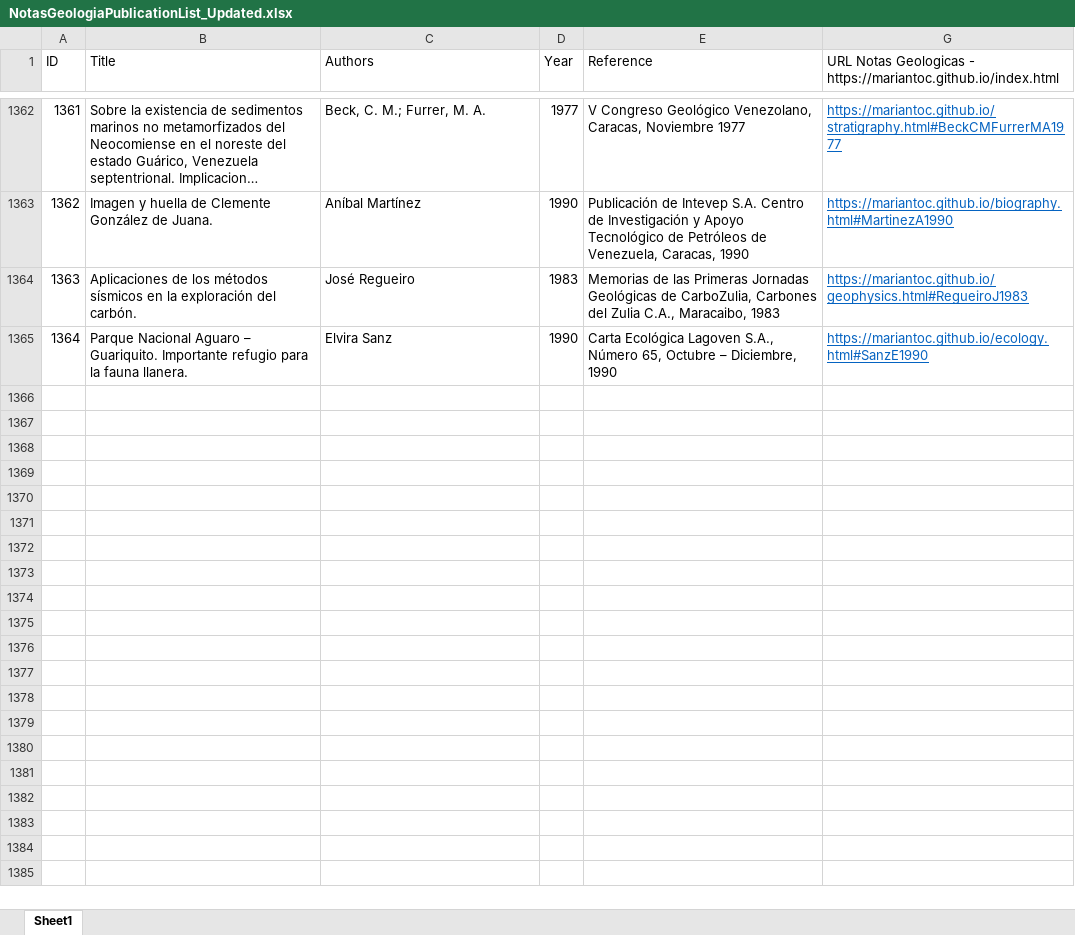
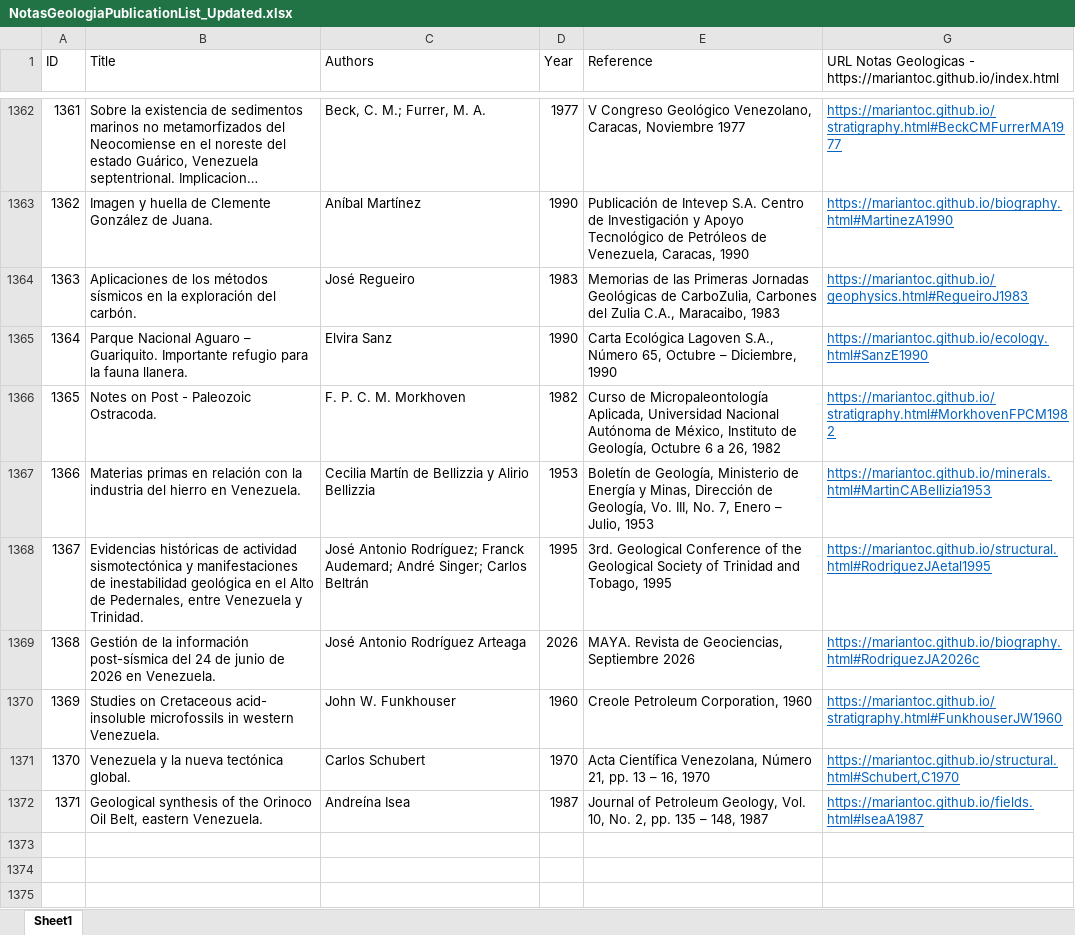
Before and after one commit to mariantoc/mariantoc.github.io, an Excel workbook: NotasGeologiaPublicationList_Updated.xlsx, sheet Sheet1, drawn as a sheet; only a part is shown, gaps mark what is left out; the shorter side is filled out with more unchanged rows; long unchanged cells end in …; values as stored, in another font and other column widths than the file's, no borders; the diff covers the shown part only; the diff names each change by its address in the sheet, - before the commit and + after, or states it on an @@ line.

```diff
--- a/NotasGeologiaPublicationList_Updated.xlsx (sheet Sheet1)
+++ b/NotasGeologiaPublicationList_Updated.xlsx (sheet Sheet1)
-row 1366: (empty)
+row 1366: 1365 | Notes on Post - Paleozoic Ostracoda. | F. P. C. M. Morkhoven | 1982 | Curso de Micropaleontología Aplicada, Universidad Nacional Autónoma de México, Instituto de Geología, Octubre 6 a 26, 1982 | https://mariantoc.github.io/stratigraphy.html#MorkhovenFPCM1982
-row 1367: (empty)
+row 1367: 1366 | Materias primas en relación con la industria del hierro en Venezuela. | Cecilia Martín de Bellizzia y Alirio Bellizzia | 1953 | Boletín de Geología, Ministerio de Energía y Minas, Dirección de Geología, Vo. III, No. 7, Enero – Julio, 1953 | https://mariantoc.github.io/minerals.html#MartinCABellizia1953
-row 1368: (empty)
+row 1368: 1367 | Evidencias históricas de actividad sismotectónica y manifestaciones de inestabilidad geológica en el Alto de Pedernales, entre Venezuela y Trinidad. | José Antonio Rodríguez; Franck Audemard; André Singer; Carlos Beltrán | 1995 | 3rd. Geological Conference of the Geological Society of Trinidad and Tobago, 1995 | https://mariantoc.github.io/structural.html#RodriguezJAetal1995
-row 1369: (empty)
+row 1369: 1368 | Gestión de la información post-sísmica del 24 de junio de 2026 en Venezuela. | José Antonio Rodríguez Arteaga | 2026 | MAYA. Revista de Geociencias, Septiembre 2026 | https://mariantoc.github.io/biography.html#RodriguezJA2026c
-row 1370: (empty)
+row 1370: 1369 | Studies on Cretaceous acid- insoluble microfossils in western Venezuela. | John W. Funkhouser | 1960 | Creole Petroleum Corporation, 1960 | https://mariantoc.github.io/stratigraphy.html#FunkhouserJW1960
-row 1371: (empty)
+row 1371: 1370 | Venezuela y la nueva tectónica global. | Carlos Schubert | 1970 | Acta Científica Venezolana, Número 21, pp. 13 – 16, 1970 | https://mariantoc.github.io/structural.html#Schubert,C1970
-row 1372: (empty)
+row 1372: 1371 | Geological synthesis of the Orinoco Oil Belt, eastern Venezuela. | Andreína Isea | 1987 | Journal of Petroleum Geology, Vol. 10, No. 2, pp. 135 – 148, 1987 | https://mariantoc.github.io/fields.html#IseaA1987
```
Also changed, not shown: 56 added rows elsewhere in this sheet, hidden cells, 29 other files.
